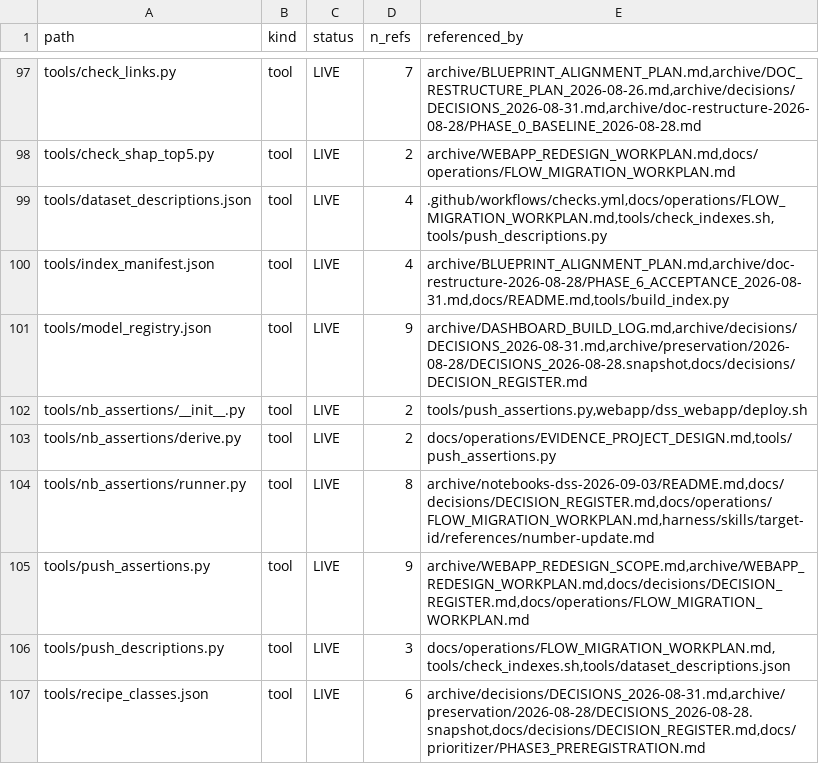
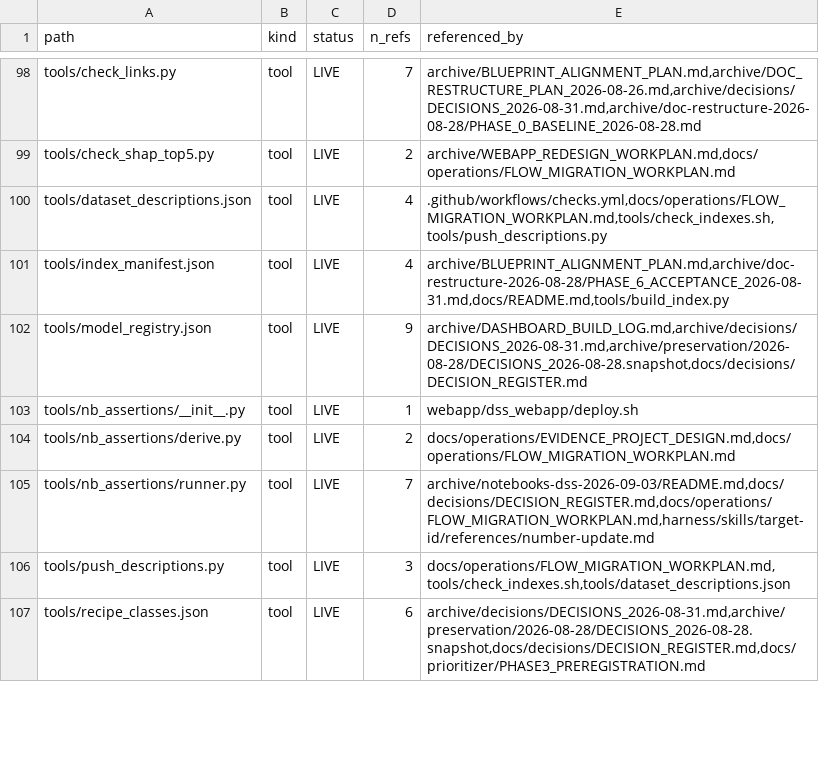
Before and after one commit to lhfudataiku/demo-target-identification, a TSV file: .index/code.tsv, drawn as a sheet; only a part is shown, gaps mark what is left out; the diff covers the shown part only.

```diff
--- a/.index/code.tsv
+++ b/.index/code.tsv
@@ -101,6 +102,5 @@ tools/index_manifest.json	tool	LIVE	4	archive/BLUEPRINT_ALIGNMENT_PLAN.md,archiv
 tools/model_registry.json	tool	LIVE	9	archive/DASHBOARD_BUILD_LOG.md,archive/decisions/DECISIONS_2026-08-31.md,archive/preservation/2026-08-28/DECISIONS_2026-08-28.snapshot,docs/decisions/DECISION_REGISTER.md
-tools/nb_assertions/__init__.py	tool	LIVE	2	tools/push_assertions.py,webapp/dss_webapp/deploy.sh
-tools/nb_assertions/derive.py	tool	LIVE	2	docs/operations/EVIDENCE_PROJECT_DESIGN.md,tools/push_assertions.py
-tools/nb_assertions/runner.py	tool	LIVE	8	archive/notebooks-dss-2026-09-03/README.md,docs/decisions/DECISION_REGISTER.md,docs/operations/FLOW_MIGRATION_WORKPLAN.md,harness/skills/target-id/references/number-update.md
-tools/push_assertions.py	tool	LIVE	9	archive/WEBAPP_REDESIGN_SCOPE.md,archive/WEBAPP_REDESIGN_WORKPLAN.md,docs/decisions/DECISION_REGISTER.md,docs/operations/FLOW_MIGRATION_WORKPLAN.md
+tools/nb_assertions/__init__.py	tool	LIVE	1	webapp/dss_webapp/deploy.sh
+tools/nb_assertions/derive.py	tool	LIVE	2	docs/operations/EVIDENCE_PROJECT_DESIGN.md,docs/operations/FLOW_MIGRATION_WORKPLAN.md
+tools/nb_assertions/runner.py	tool	LIVE	7	archive/notebooks-dss-2026-09-03/README.md,docs/decisions/DECISION_REGISTER.md,docs/operations/FLOW_MIGRATION_WORKPLAN.md,harness/skills/target-id/references/number-update.md
 tools/push_descriptions.py	tool	LIVE	3	docs/operations/FLOW_MIGRATION_WORKPLAN.md,tools/check_indexes.sh,tools/dataset_descriptions.json
```
Also changed, not shown: 2 added rows and 14 edited cells elsewhere in this file, 22 other files.
